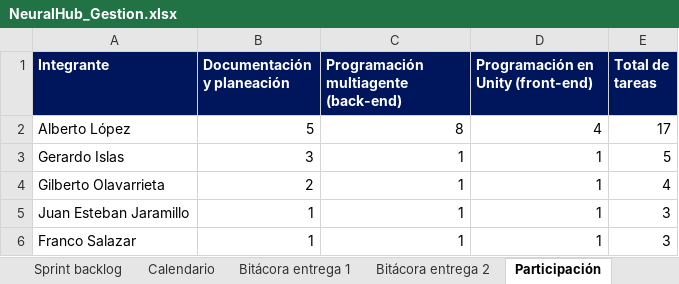
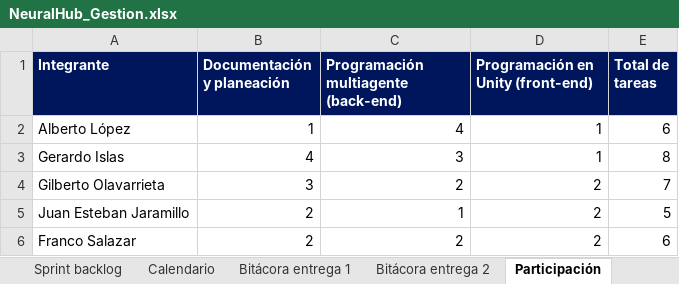
Before and after one commit to albertolopezb/NeuralHub, an Excel workbook: docs/NeuralHub_Gestion.xlsx, sheet Participación, drawn as a sheet; values as stored, in another font and other column widths than the file's, no borders; the diff names each change by its address in the sheet, - before the commit and + after, or states it on an @@ line.

Commit message:
Reparto de tareas del Sprint 1 entre los cinco integrantes

```diff
--- a/docs/NeuralHub_Gestion.xlsx (sheet Participación)
+++ b/docs/NeuralHub_Gestion.xlsx (sheet Participación)
-B2 (Documentación y planeación): 5
+B2 (Documentación y planeación): 1
-C2: 8
+C2: 4
-D2: 4
+D2: 1
-E2 (Total de tareas): 17
+E2 (Total de tareas): 6
-B3 (Documentación y planeación): 3
+B3 (Documentación y planeación): 4
-C3: 1
+C3: 3
-E3 (Total de tareas): 5
+E3 (Total de tareas): 8
-B4 (Documentación y planeación): 2
+B4 (Documentación y planeación): 3
-C4: 1
+C4: 2
-D4:D6: 1
+D4:D6: 2
-E4 (Total de tareas): 4
+E4 (Total de tareas): 7
-B5:B6 (Documentación y planeación): 1
+B5:B6 (Documentación y planeación): 2
-E5 (Total de tareas): 3
+E5 (Total de tareas): 5
-C6: 1
+C6: 2
-E6 (Total de tareas): 3
+E6 (Total de tareas): 6
```
Also changed, not shown: sheet Bitácora entrega 2, sheet Sprint backlog, 3 other files.
